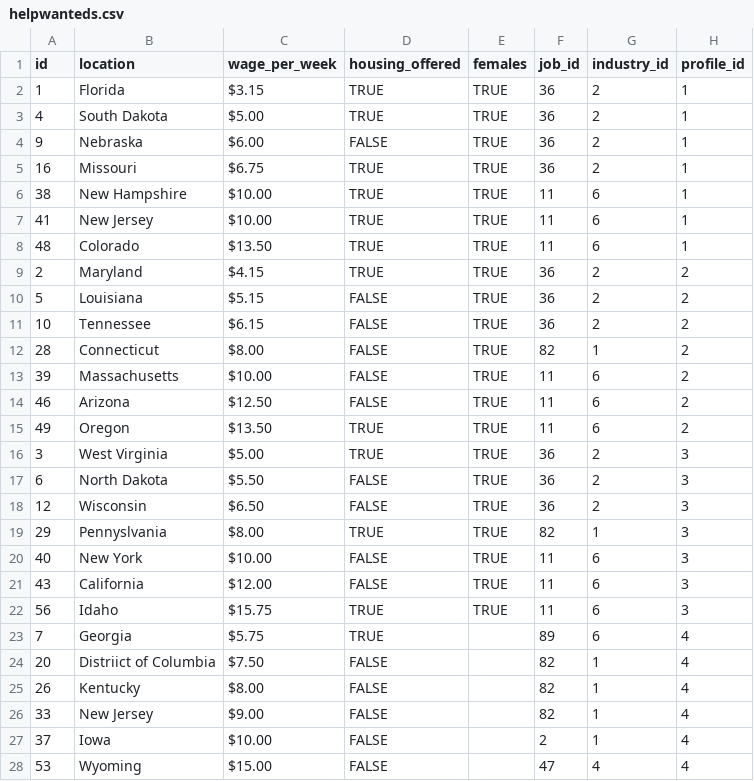
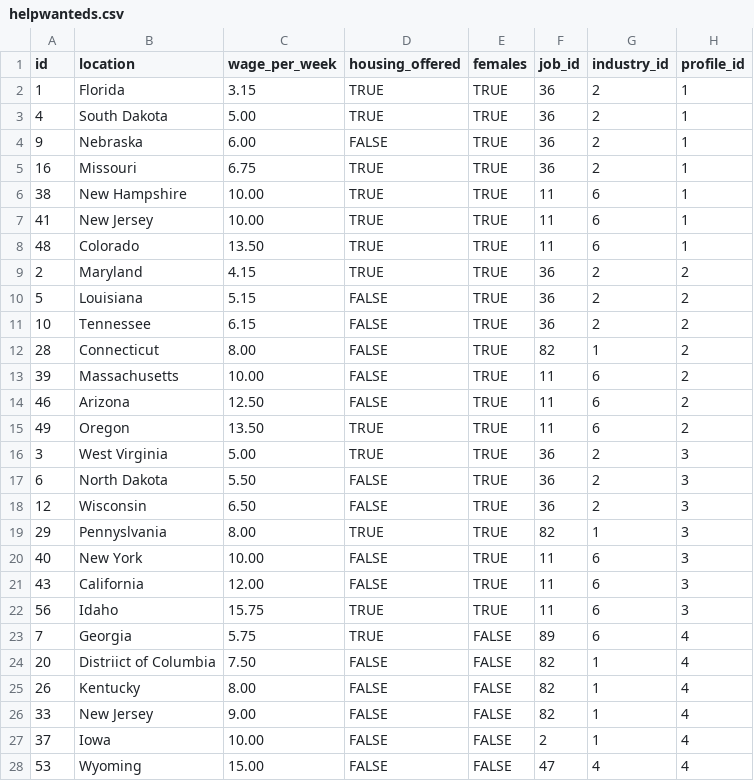
Before and after one commit to LaSkilzs/Time-Travel, a CSV file: db/csv/helpwanteds.csv, drawn as a sheet; only a part is shown; the diff covers the shown part only.

```diff
--- a/db/csv/helpwanteds.csv
+++ b/db/csv/helpwanteds.csv
@@ -1,28 +1,28 @@
 id,location,wage_per_week,housing_offered,females,job_id,industry_id,profile_id
-1,Florida,$3.15,TRUE,TRUE,36,2,1
-4,South Dakota,$5.00,TRUE,TRUE,36,2,1
-9,Nebraska,$6.00,FALSE,TRUE,36,2,1
-16,Missouri,$6.75,TRUE,TRUE,36,2,1
-38,New Hampshire,$10.00,TRUE,TRUE,11,6,1
-41,New Jersey,$10.00,TRUE,TRUE,11,6,1
-48,Colorado,$13.50,TRUE,TRUE,11,6,1
-2,Maryland,$4.15,TRUE,TRUE,36,2,2
-5,Louisiana,$5.15,FALSE,TRUE,36,2,2
-10,Tennessee,$6.15,FALSE,TRUE,36,2,2
-28,Connecticut,$8.00,FALSE,TRUE,82,1,2
-39,Massachusetts,$10.00,FALSE,TRUE,11,6,2
-46,Arizona,$12.50,FALSE,TRUE,11,6,2
-49,Oregon,$13.50,TRUE,TRUE,11,6,2
-3,West Virginia,$5.00,TRUE,TRUE,36,2,3
-6,North Dakota,$5.50,FALSE,TRUE,36,2,3
-12,Wisconsin,$6.50,FALSE,TRUE,36,2,3
-29,Pennyslvania,$8.00,TRUE,TRUE,82,1,3
-40,New York,$10.00,FALSE,TRUE,11,6,3
-43,California,$12.00,FALSE,TRUE,11,6,3
-56,Idaho,$15.75,TRUE,TRUE,11,6,3
-7,Georgia,$5.75,TRUE,,89,6,4
-20,Distriict of Columbia,$7.50,FALSE,,82,1,4
-26,Kentucky,$8.00,FALSE,,82,1,4
-33,New Jersey,$9.00,FALSE,,82,1,4
-37,Iowa,$10.00,FALSE,,2,1,4
-53,Wyoming,$15.00,FALSE,,47,4,4
+1,Florida,3.15,TRUE,TRUE,36,2,1
+4,South Dakota,5.00,TRUE,TRUE,36,2,1
+9,Nebraska,6.00,FALSE,TRUE,36,2,1
+16,Missouri,6.75,TRUE,TRUE,36,2,1
+38,New Hampshire,10.00,TRUE,TRUE,11,6,1
+41,New Jersey,10.00,TRUE,TRUE,11,6,1
+48,Colorado,13.50,TRUE,TRUE,11,6,1
+2,Maryland,4.15,TRUE,TRUE,36,2,2
+5,Louisiana,5.15,FALSE,TRUE,36,2,2
+10,Tennessee,6.15,FALSE,TRUE,36,2,2
+28,Connecticut,8.00,FALSE,TRUE,82,1,2
+39,Massachusetts,10.00,FALSE,TRUE,11,6,2
+46,Arizona,12.50,FALSE,TRUE,11,6,2
+49,Oregon,13.50,TRUE,TRUE,11,6,2
+3,West Virginia,5.00,TRUE,TRUE,36,2,3
+6,North Dakota,5.50,FALSE,TRUE,36,2,3
+12,Wisconsin,6.50,FALSE,TRUE,36,2,3
+29,Pennyslvania,8.00,TRUE,TRUE,82,1,3
+40,New York,10.00,FALSE,TRUE,11,6,3
+43,California,12.00,FALSE,TRUE,11,6,3
+56,Idaho,15.75,TRUE,TRUE,11,6,3
+7,Georgia,5.75,TRUE,FALSE,89,6,4
+20,Distriict of Columbia,7.50,FALSE,FALSE,82,1,4
+26,Kentucky,8.00,FALSE,FALSE,82,1,4
+33,New Jersey,9.00,FALSE,FALSE,82,1,4
+37,Iowa,10.00,FALSE,FALSE,2,1,4
+53,Wyoming,15.00,FALSE,FALSE,47,4,4
```
Also changed, not shown: 62 edited cells elsewhere in this file, db/csv/applications.csv, db/csv/industries.csv, 21 other files.
